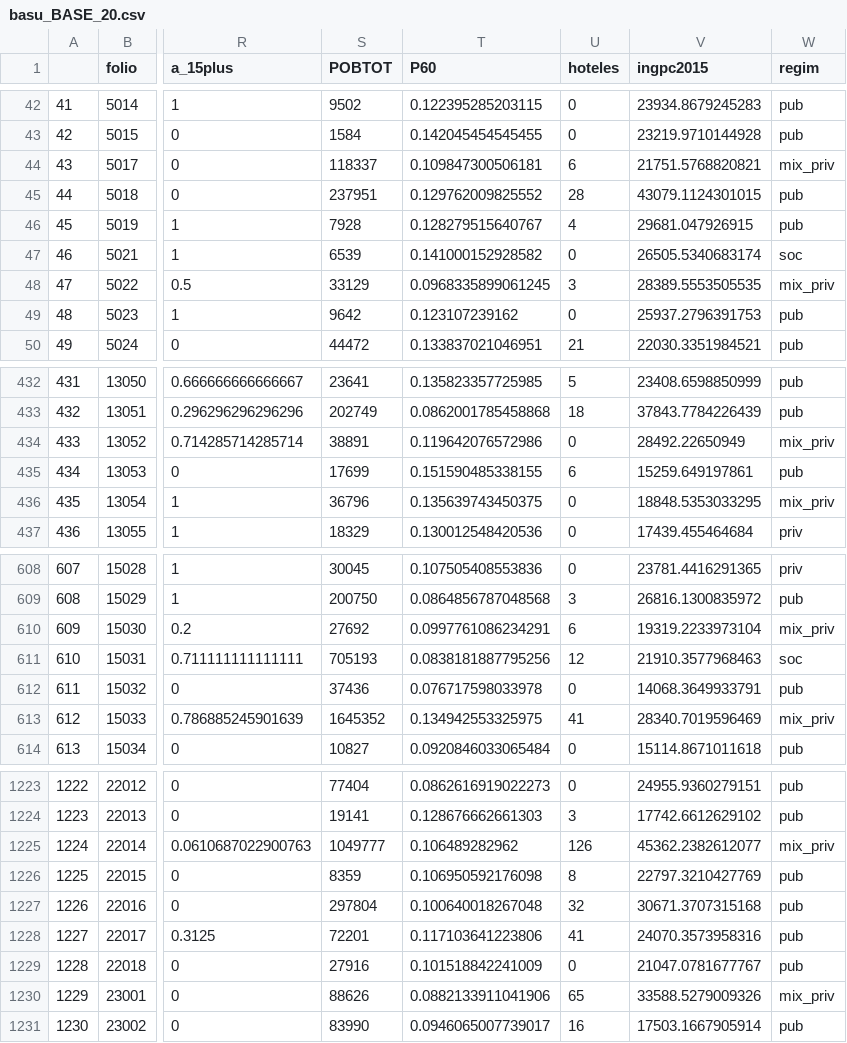
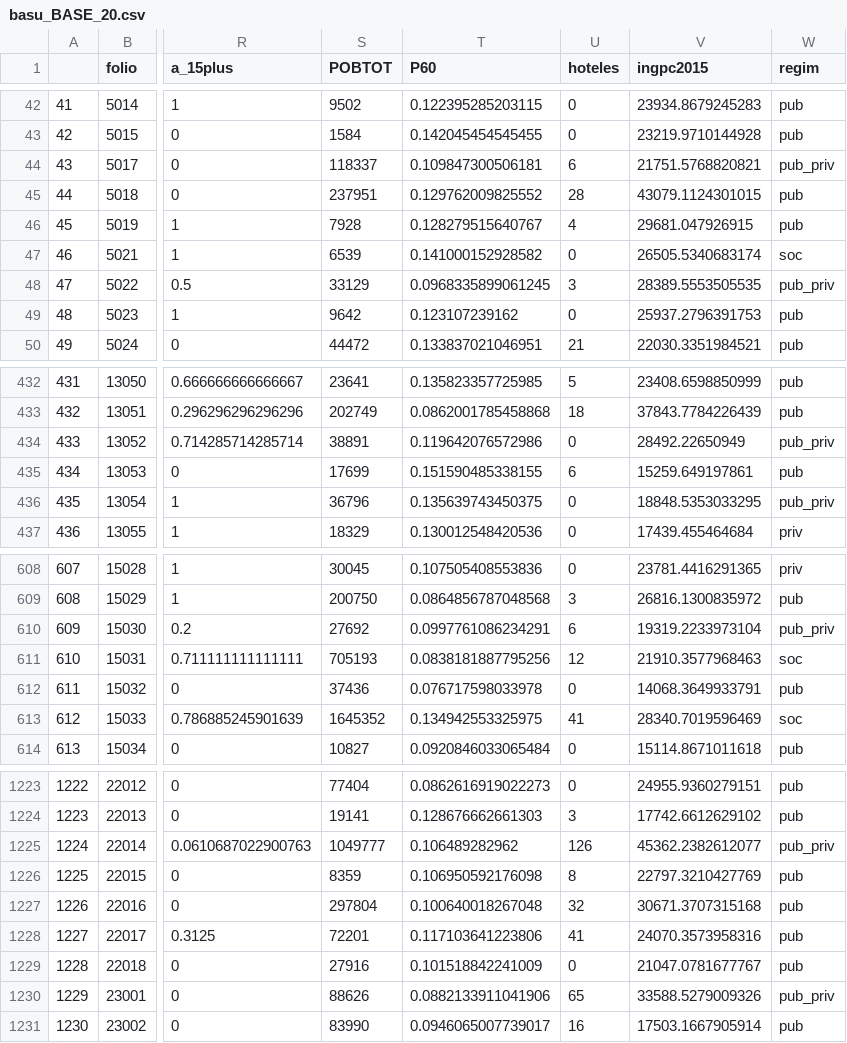
Before and after one commit to asalazaradams/data, a CSV file: basu_BASE_20.csv, drawn as a sheet; only a part is shown, gaps mark what is left out; the diff covers the shown part only; the diff names each change by its address in the sheet, - before the commit and + after, or states it on an @@ line.

```diff
--- a/basu_BASE_20.csv
+++ b/basu_BASE_20.csv
-W44 (regim): mix_priv
+W44 (regim): pub_priv
-W48 (regim): mix_priv
+W48 (regim): pub_priv
-W434 (regim): mix_priv
+W434 (regim): pub_priv
-W436 (regim): mix_priv
+W436 (regim): pub_priv
-W610 (regim): mix_priv
+W610 (regim): pub_priv
-W613 (regim): mix_priv
+W613 (regim): soc
-W1225 (regim): mix_priv
+W1225 (regim): pub_priv
-W1230 (regim): mix_priv
+W1230 (regim): pub_priv
```
Also changed, not shown: 36 edited cells elsewhere in this file.
